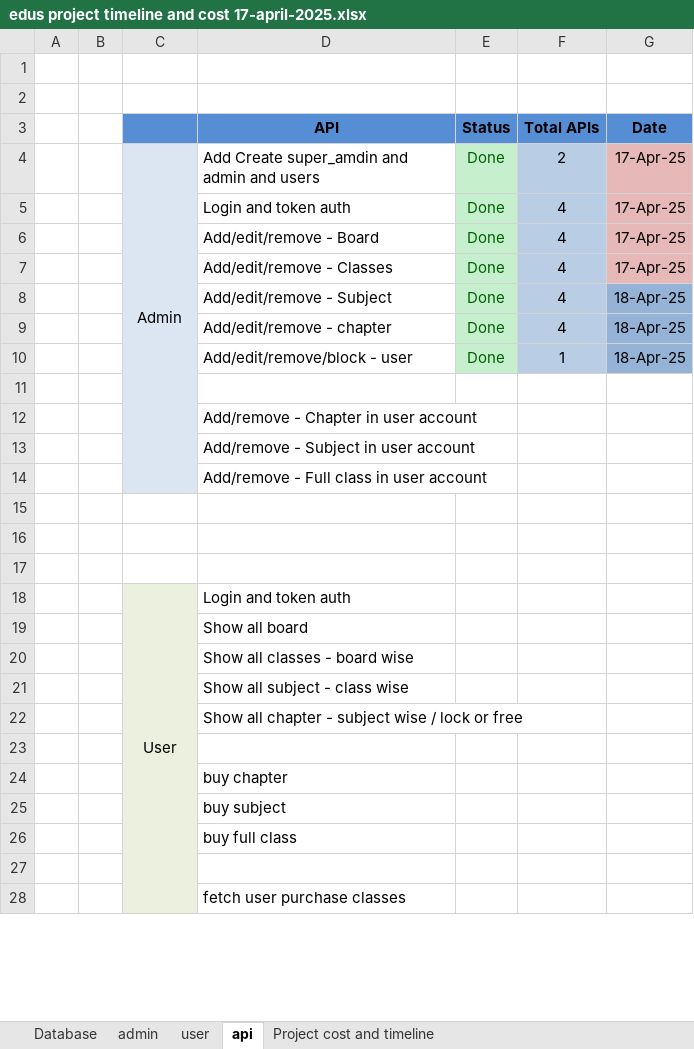
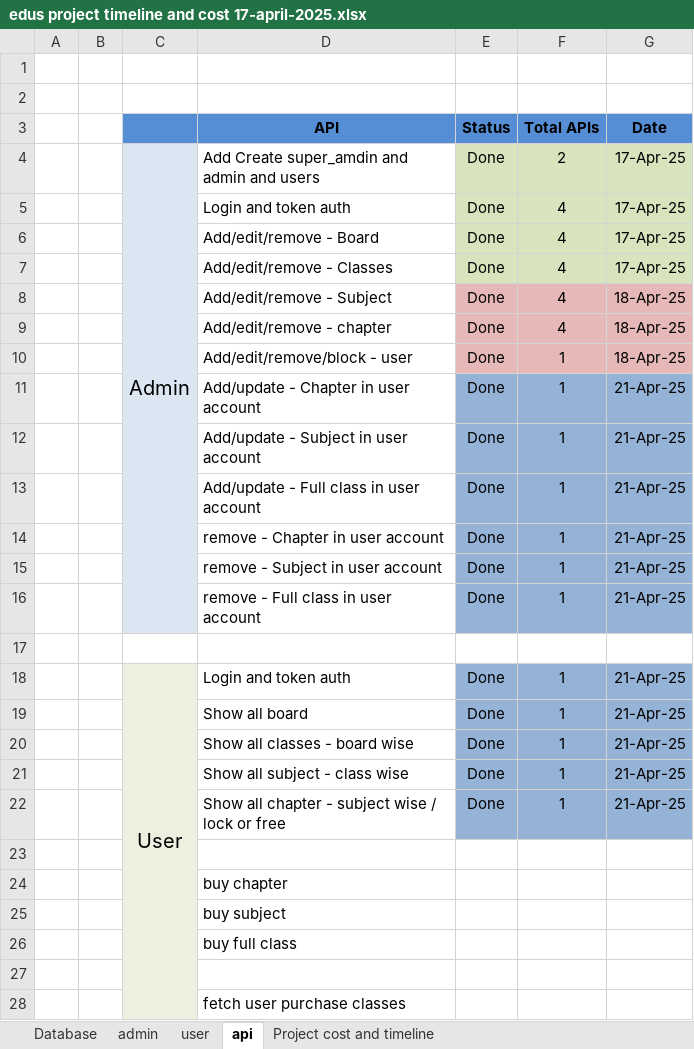
Before and after one commit to pankajsharmaucs/next-js-online-learning-app, an Excel workbook: edus project timeline and cost 17-april-2025.xlsx, sheet api, drawn as a sheet; only a part is shown; values as stored, in another font and other column widths than the file's, no borders; removed rows and columns are numbered as before the commit, all else as after; the diff covers the shown part only; the diff names each change by its address in the sheet, - before the commit and + after, or states it on an @@ line.

Commit message:
Buy and user login api / documentation

```diff
--- a/edus project timeline and cost 17-april-2025.xlsx (sheet api)
+++ b/edus project timeline and cost 17-april-2025.xlsx (sheet api)
@@ C4 text size: larger @@
-C4:C14 merged
+C4:C16 merged
-E4:E10 text colour: #006100
+E4:E10 text colour: black
-F4:F7 fill: #B9CDE5
+F4:F7 fill: #D7E4BD
-G4:G7 fill: #E6B9B8
+G4:G7 fill: #D7E4BD
-E8:E10 fill: #C6EFCE
+E8:E10 fill: #E6B9B8
-F8:F10 fill: #B9CDE5
+F8:F10 fill: #E6B9B8
-G8:G10 fill: #95B3D7
+G8:G10 fill: #E6B9B8
+row 11:  |  |  | Add/update - Chapter in user account | Done | 1 | 21-Apr-25
+row 12:  |  |  | Add/update - Subject in user account | Done | 1 | 21-Apr-25
+row 13:  |  |  | Add/update - Full class in user account | Done | 1 | 21-Apr-25
+row 14:  |  |  | remove - Chapter in user account | Done | 1 | 21-Apr-25
+row 15:  |  |  | remove - Subject in user account | Done | 1 | 21-Apr-25
+row 16:  |  |  | remove - Full class in user account | Done | 1 | 21-Apr-25
-C17 fill: #DCE6F2
+C17 fill: none
-row 12:  |  |  | Add/remove - Chapter in user account
-row 13:  |  |  | Add/remove - Subject in user account
-row 14:  |  |  | Add/remove - Full class in user account
-row 18: (empty)
+row 18:  |  | User | Login and token auth | Done | 1 | 21-Apr-25
-C18:C20 fill: none
+C18:C20 fill: #EBF1DE
+C18:C33 merged
-E18:G20 fill: none
+E18:G20 fill: #95B3D7
-row 19: (empty)
+row 19:  |  |  | Show all board | Done | 1 | 21-Apr-25
-row 20: (empty)
+row 20:  |  |  | Show all classes - board wise | Done | 1 | 21-Apr-25
-row 18:  |  | User | Login and token auth
-row 19:  |  |  | Show all board
-row 20:  |  |  | Show all classes - board wise
-row 21:  |  |  | Show all subject - class wise
-row 22:  |  |  | Show all chapter - subject wise / lock or free
+row 21:  |  |  | Show all subject - class wise | Done | 1 | 21-Apr-25
+row 22:  |  |  | Show all chapter - subject wise / lock or free | Done | 1 | 21-Apr-25
```
Also changed, not shown: 1 removed row elsewhere in this sheet, charts or pictures, 9 other files.
